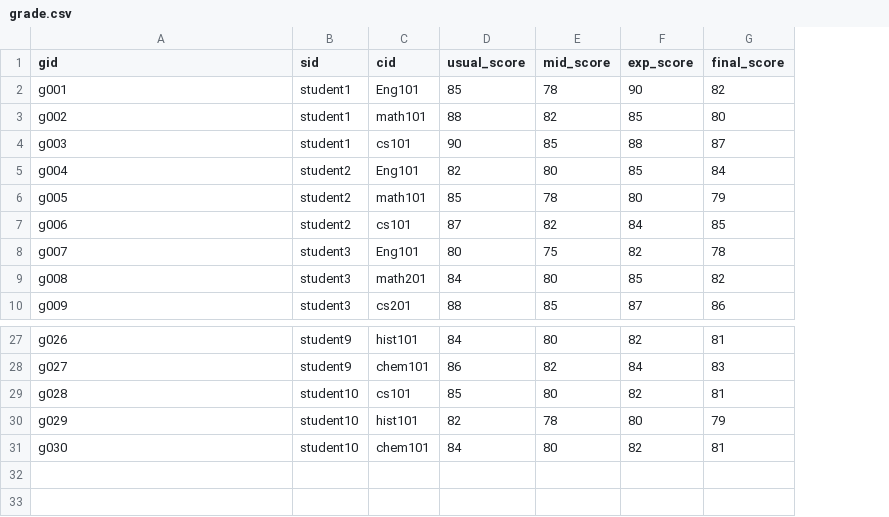
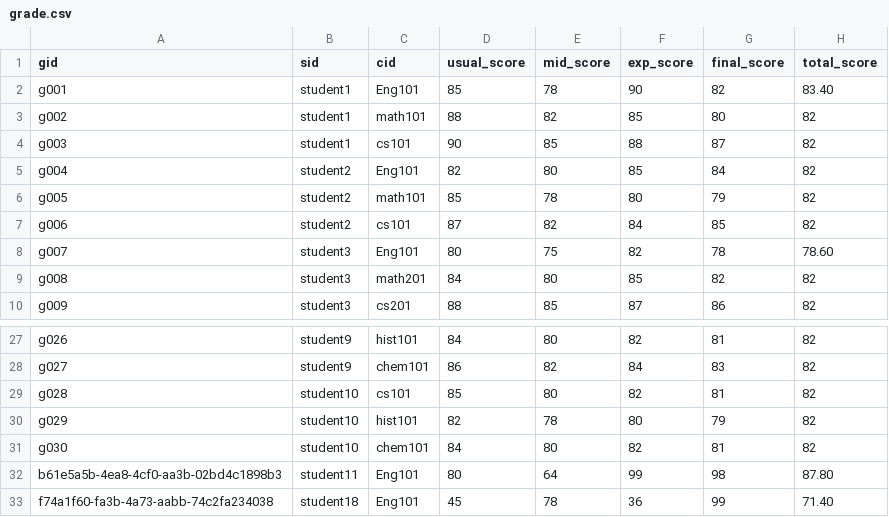
Before and after one commit to morethan987/morethan987, a CSV file: Java_prac/exp1/data/grade.csv, drawn as a sheet; only a part is shown, gaps mark what is left out; the diff names each change by its address in the sheet, - before the commit and + after, or states it on an @@ line.

```diff
--- a/Java_prac/exp1/data/grade.csv
+++ b/Java_prac/exp1/data/grade.csv
+column H (total_score), rows 2-10: 83.40 | 82 | 82 | 82 | 82 | 82 | 78.60 | 82 | 82; rows 27-31: all 82
+row 32: b61e5a5b-4ea8-4cf0-aa3b-02bd4c1898b3 | student11 | Eng101 | 80 | 64 | 99 | 98 | 87.80
+row 33: f74a1f60-fa3b-4a73-aabb-74c2fa234038 | student18 | Eng101 | 45 | 78 | 36 | 99 | 71.40
```
Also changed, not shown: 6 other files.
